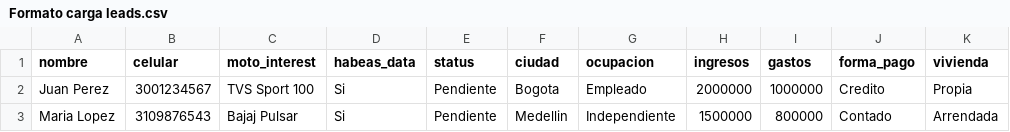
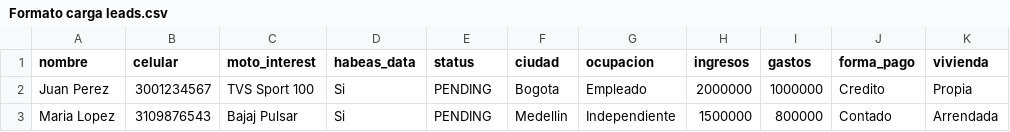
Before and after one commit to tobiasgaitan/TiendaLasMotos, a CSV file: public/Formato carga leads.csv, drawn as a sheet; only a part is shown; the diff names each change by its address in the sheet, - before the commit and + after, or states it on an @@ line.

Commit message:
fix(UI-HOMOLOGACION-PENDING-001): actualizar archivo plantilla .csv para usar PENDING

```diff
--- a/public/Formato carga leads.csv
+++ b/public/Formato carga leads.csv
-E2:E3 (status): Pendiente
+E2:E3 (status): PENDING
```
